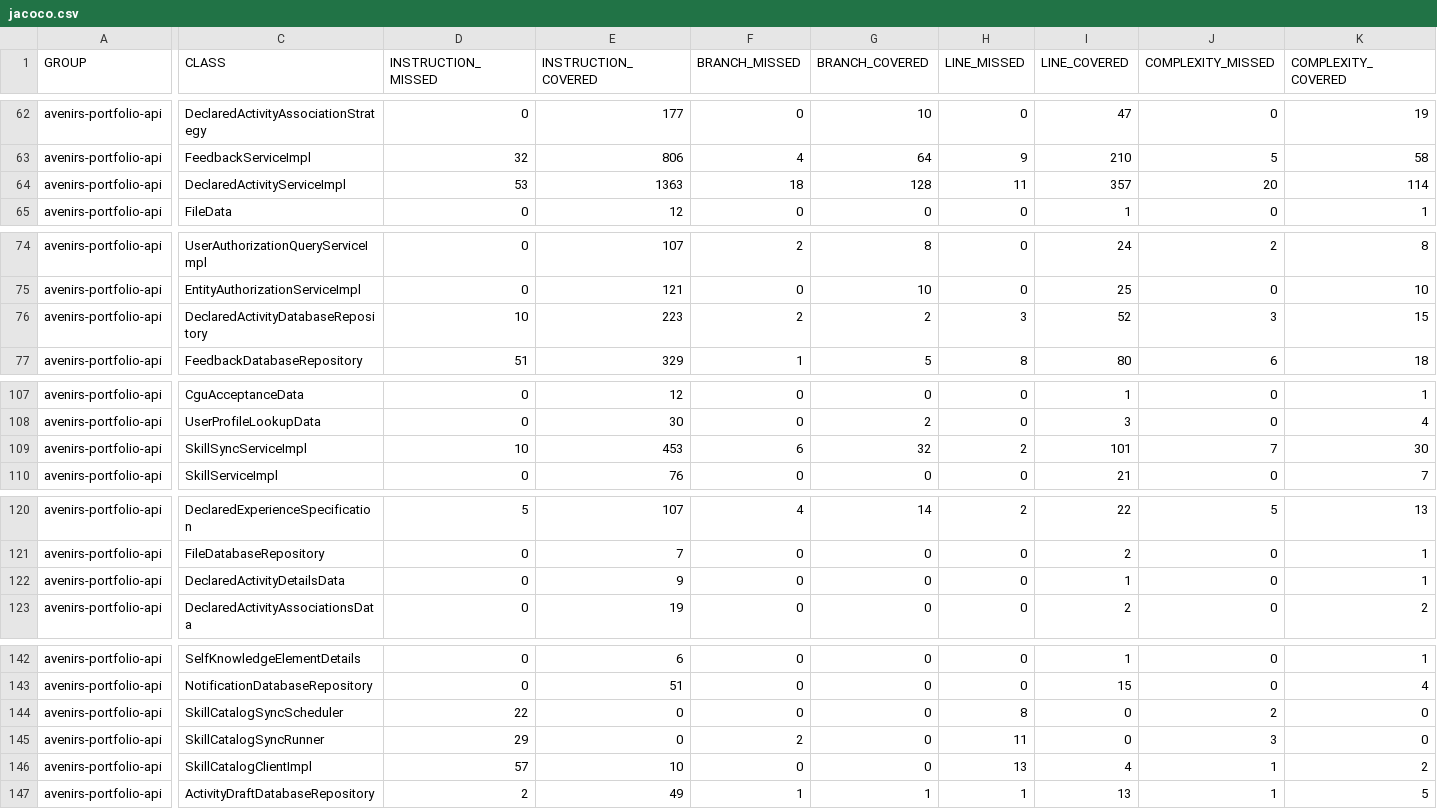
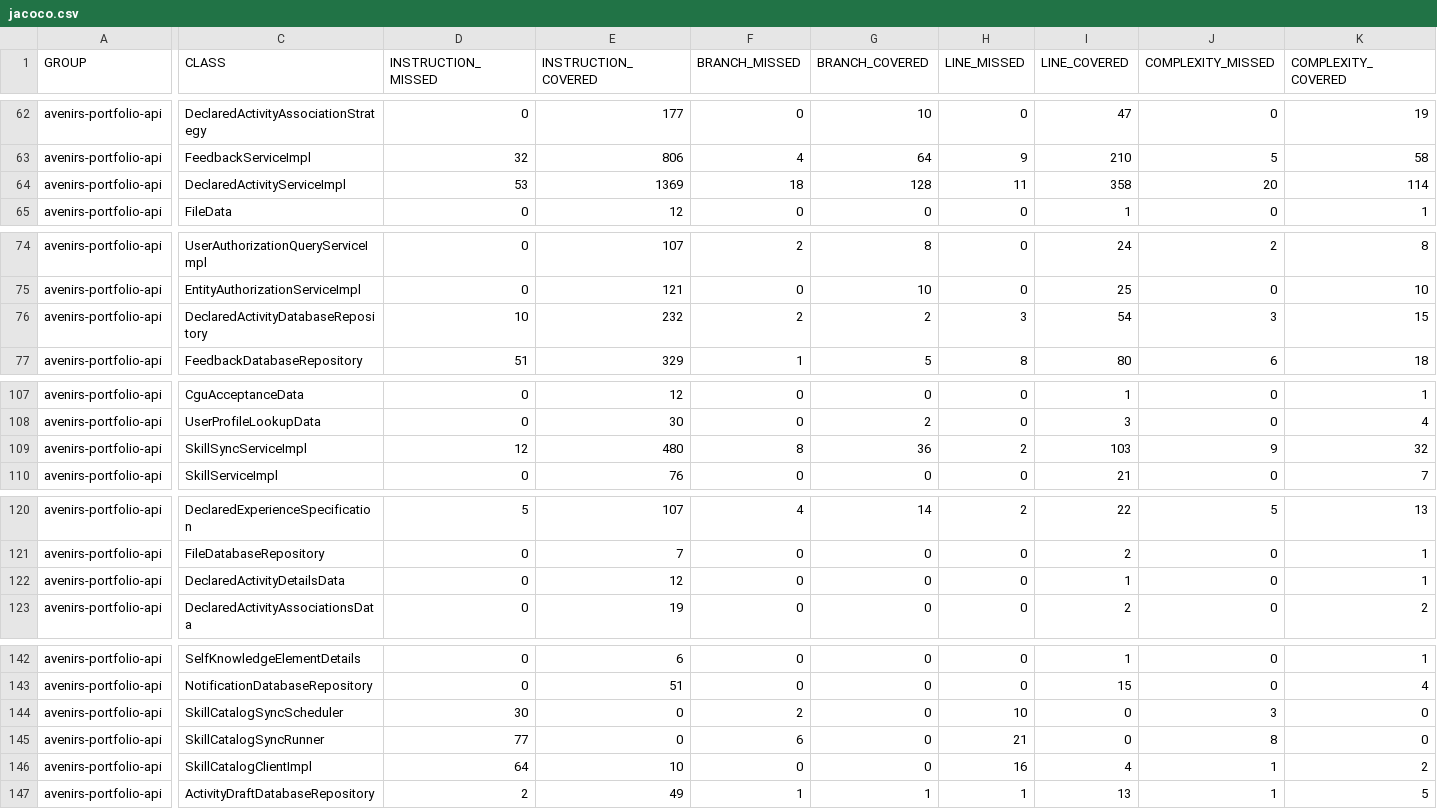
Before and after one commit to avenirs-esr/avenirs-portfolio-api, a CSV file: docs/jacoco-report/jacoco/jacoco.csv, drawn as a sheet; only a part is shown, gaps mark what is left out; the diff covers the shown part only; the diff names each change by its address in the sheet, - before the commit and + after, or states it on an @@ line.

```diff
--- a/docs/jacoco-report/jacoco/jacoco.csv
+++ b/docs/jacoco-report/jacoco/jacoco.csv
-E64 (INSTRUCTION_COVERED): 1363
+E64 (INSTRUCTION_COVERED): 1369
-I64 (LINE_COVERED): 357
+I64 (LINE_COVERED): 358
-E76 (INSTRUCTION_COVERED): 223
+E76 (INSTRUCTION_COVERED): 232
-I76 (LINE_COVERED): 52
+I76 (LINE_COVERED): 54
-D109 (INSTRUCTION_MISSED): 10
+D109 (INSTRUCTION_MISSED): 12
-E109 (INSTRUCTION_COVERED): 453
+E109 (INSTRUCTION_COVERED): 480
-F109 (BRANCH_MISSED): 6
+F109 (BRANCH_MISSED): 8
-G109 (BRANCH_COVERED): 32
+G109 (BRANCH_COVERED): 36
-I109 (LINE_COVERED): 101
+I109 (LINE_COVERED): 103
-J109 (COMPLEXITY_MISSED): 7
+J109 (COMPLEXITY_MISSED): 9
-K109 (COMPLEXITY_COVERED): 30
+K109 (COMPLEXITY_COVERED): 32
-E122 (INSTRUCTION_COVERED): 9
+E122 (INSTRUCTION_COVERED): 12
-D144 (INSTRUCTION_MISSED): 22
+D144 (INSTRUCTION_MISSED): 30
-F144 (BRANCH_MISSED): 0
+F144 (BRANCH_MISSED): 2
-H144 (LINE_MISSED): 8
+H144 (LINE_MISSED): 10
-J144 (COMPLEXITY_MISSED): 2
+J144 (COMPLEXITY_MISSED): 3
-D145 (INSTRUCTION_MISSED): 29
+D145 (INSTRUCTION_MISSED): 77
-F145 (BRANCH_MISSED): 2
+F145 (BRANCH_MISSED): 6
-H145 (LINE_MISSED): 11
+H145 (LINE_MISSED): 21
-J145 (COMPLEXITY_MISSED): 3
+J145 (COMPLEXITY_MISSED): 8
-D146 (INSTRUCTION_MISSED): 57
+D146 (INSTRUCTION_MISSED): 64
-H146 (LINE_MISSED): 13
+H146 (LINE_MISSED): 16
```
Also changed, not shown: 2 edited cells elsewhere in this file, 30 other files.
